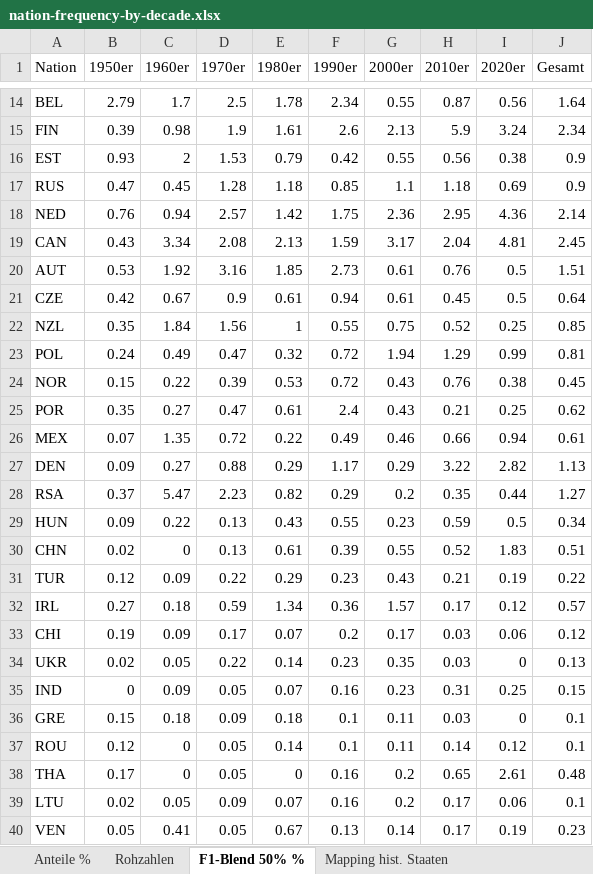
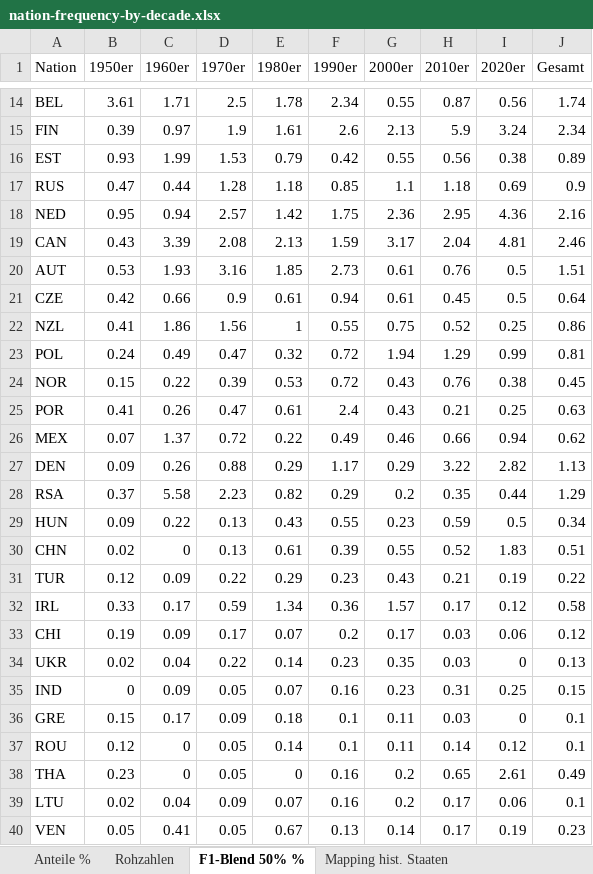
Before and after one commit to mparlatinho92-afk/f1-rpg, an Excel workbook: fable-deliverables/nation-data/nation-frequency-by-decade.xlsx, sheet F1-Blend 50% %, drawn as a sheet; only a part is shown, gaps mark what is left out; values as stored, in another font and other column widths than the file's, no borders; the diff covers the shown part only; the diff names each change by its address in the sheet, - before the commit and + after, or states it on an @@ line.

```diff
--- a/fable-deliverables/nation-data/nation-frequency-by-decade.xlsx (sheet F1-Blend 50% %)
+++ b/fable-deliverables/nation-data/nation-frequency-by-decade.xlsx (sheet F1-Blend 50% %)
-B14 (1950er): 2.79
+B14 (1950er): 3.61
-C14 (1960er): 1.7
+C14 (1960er): 1.71
-J14 (Gesamt): 1.64
+J14 (Gesamt): 1.74
-C15 (1960er): 0.98
+C15 (1960er): 0.97
-C16 (1960er): 2
+C16 (1960er): 1.99
-J16 (Gesamt): 0.9
+J16 (Gesamt): 0.89
-C17 (1960er): 0.45
+C17 (1960er): 0.44
-B18 (1950er): 0.76
+B18 (1950er): 0.95
-J18 (Gesamt): 2.14
+J18 (Gesamt): 2.16
-C19 (1960er): 3.34
+C19 (1960er): 3.39
-J19 (Gesamt): 2.45
+J19 (Gesamt): 2.46
-C20 (1960er): 1.92
+C20 (1960er): 1.93
-C21 (1960er): 0.67
+C21 (1960er): 0.66
-B22 (1950er): 0.35
+B22 (1950er): 0.41
-C22 (1960er): 1.84
+C22 (1960er): 1.86
-J22 (Gesamt): 0.85
+J22 (Gesamt): 0.86
-B25 (1950er): 0.35
+B25 (1950er): 0.41
-C25 (1960er): 0.27
+C25 (1960er): 0.26
-J25 (Gesamt): 0.62
+J25 (Gesamt): 0.63
-C26 (1960er): 1.35
+C26 (1960er): 1.37
-J26 (Gesamt): 0.61
+J26 (Gesamt): 0.62
-C27 (1960er): 0.27
+C27 (1960er): 0.26
-C28 (1960er): 5.47
+C28 (1960er): 5.58
-J28 (Gesamt): 1.27
+J28 (Gesamt): 1.29
-B32 (1950er): 0.27
+B32 (1950er): 0.33
-C32 (1960er): 0.18
+C32 (1960er): 0.17
-J32 (Gesamt): 0.57
+J32 (Gesamt): 0.58
-C34 (1960er): 0.05
+C34 (1960er): 0.04
-C36 (1960er): 0.18
+C36 (1960er): 0.17
-B38 (1950er): 0.17
+B38 (1950er): 0.23
-J38 (Gesamt): 0.48
+J38 (Gesamt): 0.49
-C39 (1960er): 0.05
+C39 (1960er): 0.04
```
Also changed, not shown: 51 edited cells elsewhere in this sheet, 2 other files.
